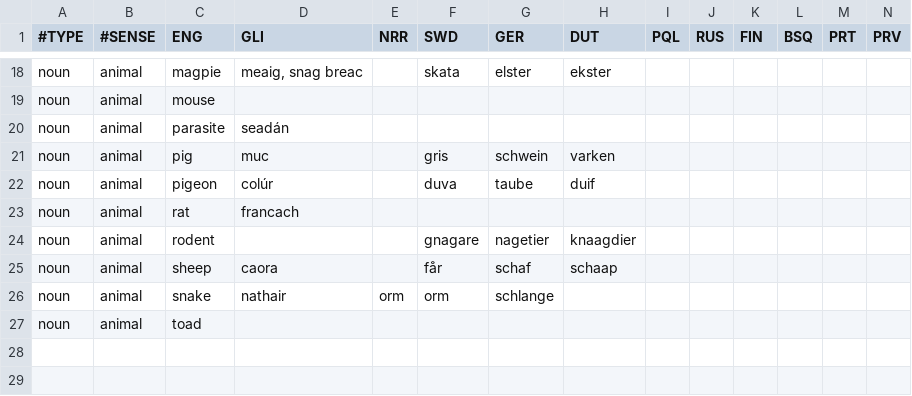
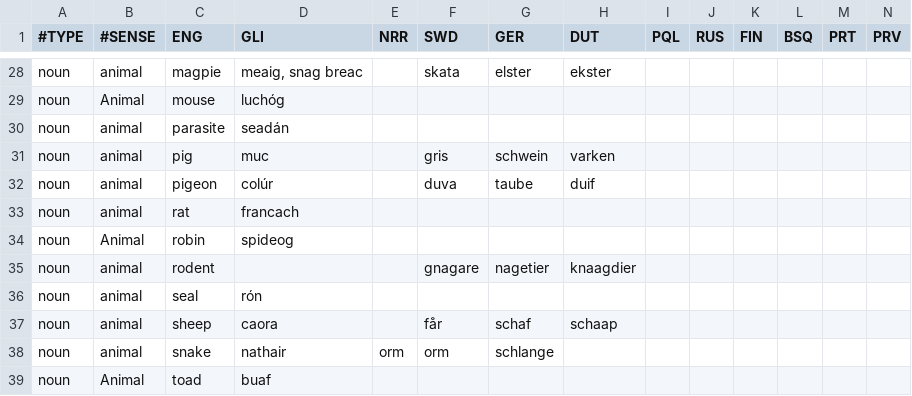
Before and after one commit to emacsattic/mulvoc, a CSV file: dictionaries/animals.csv, drawn as a sheet; only a part is shown, gaps mark what is left out; addresses are those after the commit; rows hold the shown columns only; the diff covers the shown part only; the diff names each change by its address in the sheet, - before the commit and + after, or states it on an @@ line.

```diff
--- a/dictionaries/animals.csv
+++ b/dictionaries/animals.csv
-B29 (#SENSE): animal
+B29 (#SENSE): Animal
-D29 (GLI): (empty)
+D29 (GLI): luchóg
+row 34: noun | Animal | robin | spideog
+row 36: noun | animal | seal | rón
-B39 (#SENSE): animal
+B39 (#SENSE): Animal
-D39 (GLI): (empty)
+D39 (GLI): buaf
```
Also changed, not shown: 11 added rows, 1 removed row and 4 edited cells elsewhere in this file.
